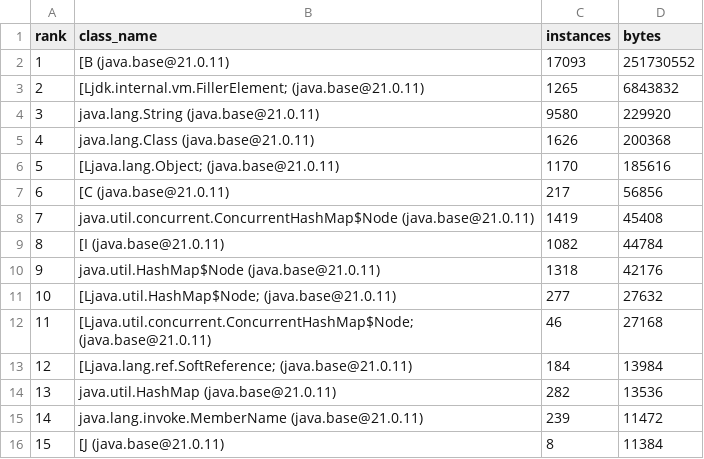
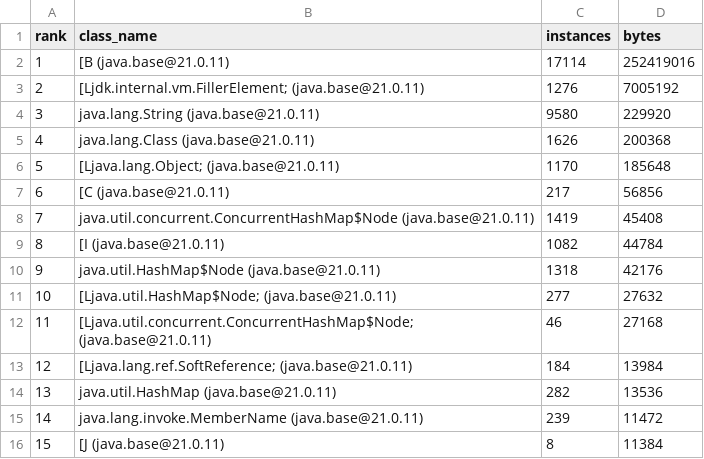
Before and after one commit to akisonlyforu/akisonlyforu.github.io, a CSV file: benchmarks/java-oom-anatomy/results/histogram_leak.csv, drawn as a sheet.

```diff
--- a/benchmarks/java-oom-anatomy/results/histogram_leak.csv
+++ b/benchmarks/java-oom-anatomy/results/histogram_leak.csv
@@ -1,7 +1,7 @@
 rank,class_name,instances,bytes
-1,[B (java.base@21.0.11),17093,251730552
-2,[Ljdk.internal.vm.FillerElement; (java.base@21.0.11),1265,6843832
+1,[B (java.base@21.0.11),17114,252419016
+2,[Ljdk.internal.vm.FillerElement; (java.base@21.0.11),1276,7005192
 3,java.lang.String (java.base@21.0.11),9580,229920
 4,java.lang.Class (java.base@21.0.11),1626,200368
-5,[Ljava.lang.Object; (java.base@21.0.11),1170,185616
+5,[Ljava.lang.Object; (java.base@21.0.11),1170,185648
 6,[C (java.base@21.0.11),217,56856
```
Also changed, not shown: benchmarks/java-oom-anatomy/results/gc_healthy.csv, benchmarks/java-oom-anatomy/results/gc_leak.csv, 24 other files.
